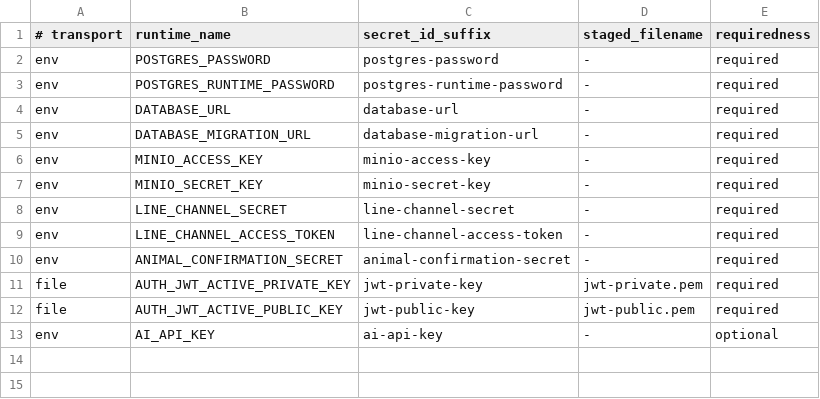
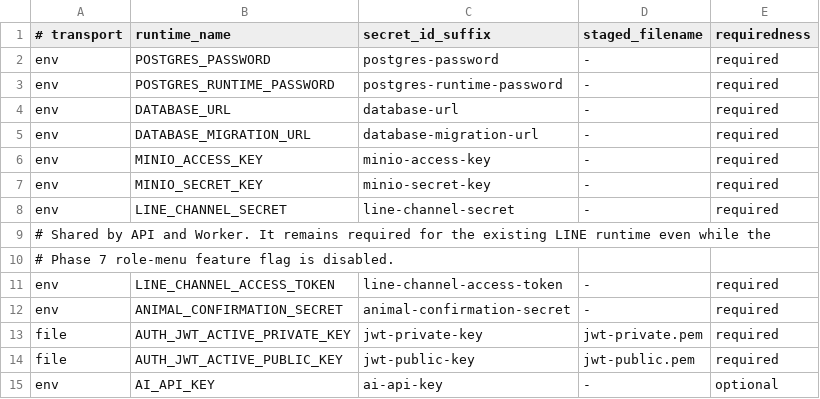
Before and after one commit to GAE-263/StrayHub, a TSV file: infra/gce/secrets/production-secret-map.tsv, drawn as a sheet.

Commit message:
fix: gate production LINE role menu rollout

```diff
--- a/infra/gce/secrets/production-secret-map.tsv
+++ b/infra/gce/secrets/production-secret-map.tsv
@@ -8,2 +8,4 @@ env|MINIO_SECRET_KEY|minio-secret-key|-|required
 env|LINE_CHANNEL_SECRET|line-channel-secret|-|required
+# Shared by API and Worker. It remains required for the existing LINE runtime even while the
+# Phase 7 role-menu feature flag is disabled.
 env|LINE_CHANNEL_ACCESS_TOKEN|line-channel-access-token|-|required
```
Also changed, not shown: 15 other files.
